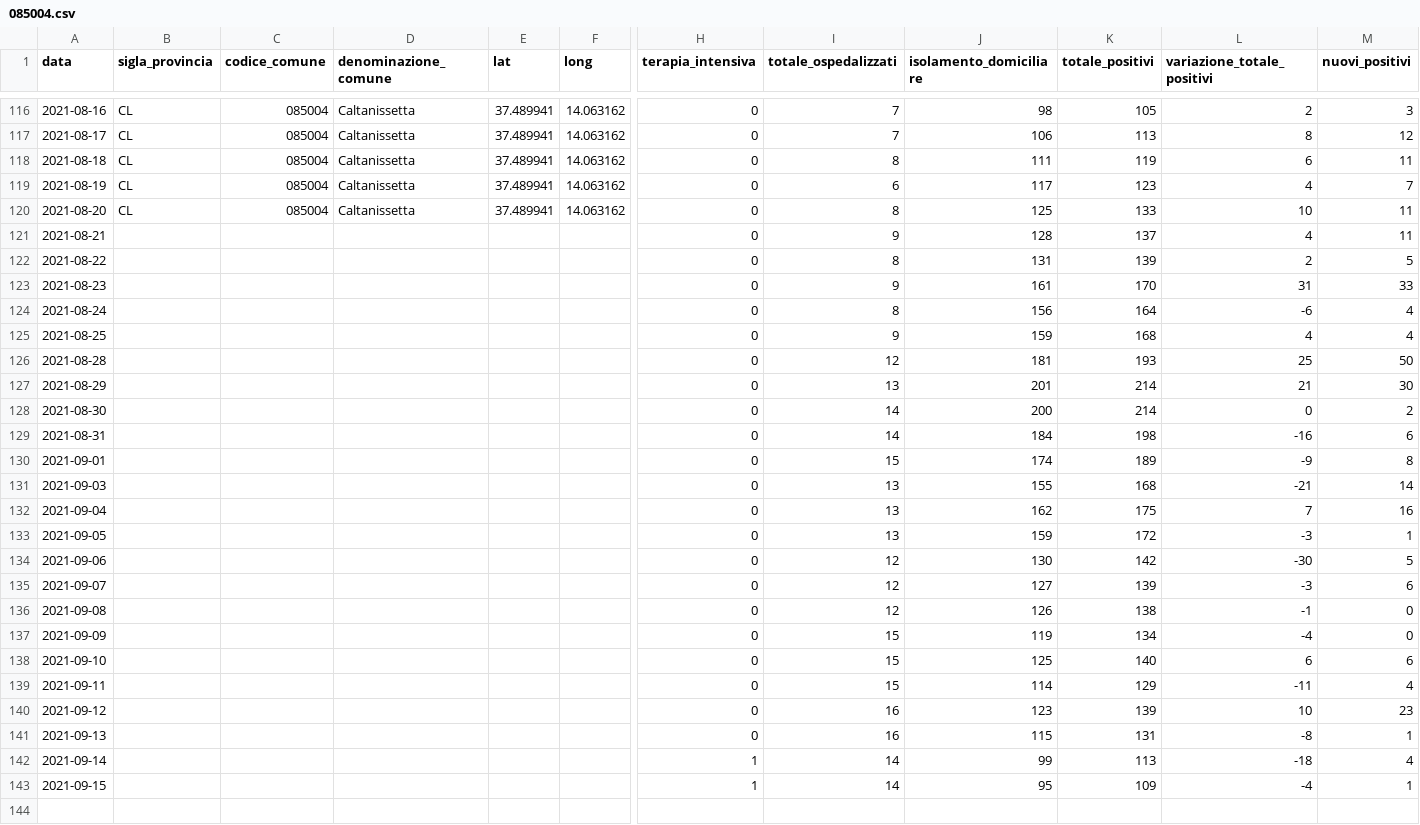
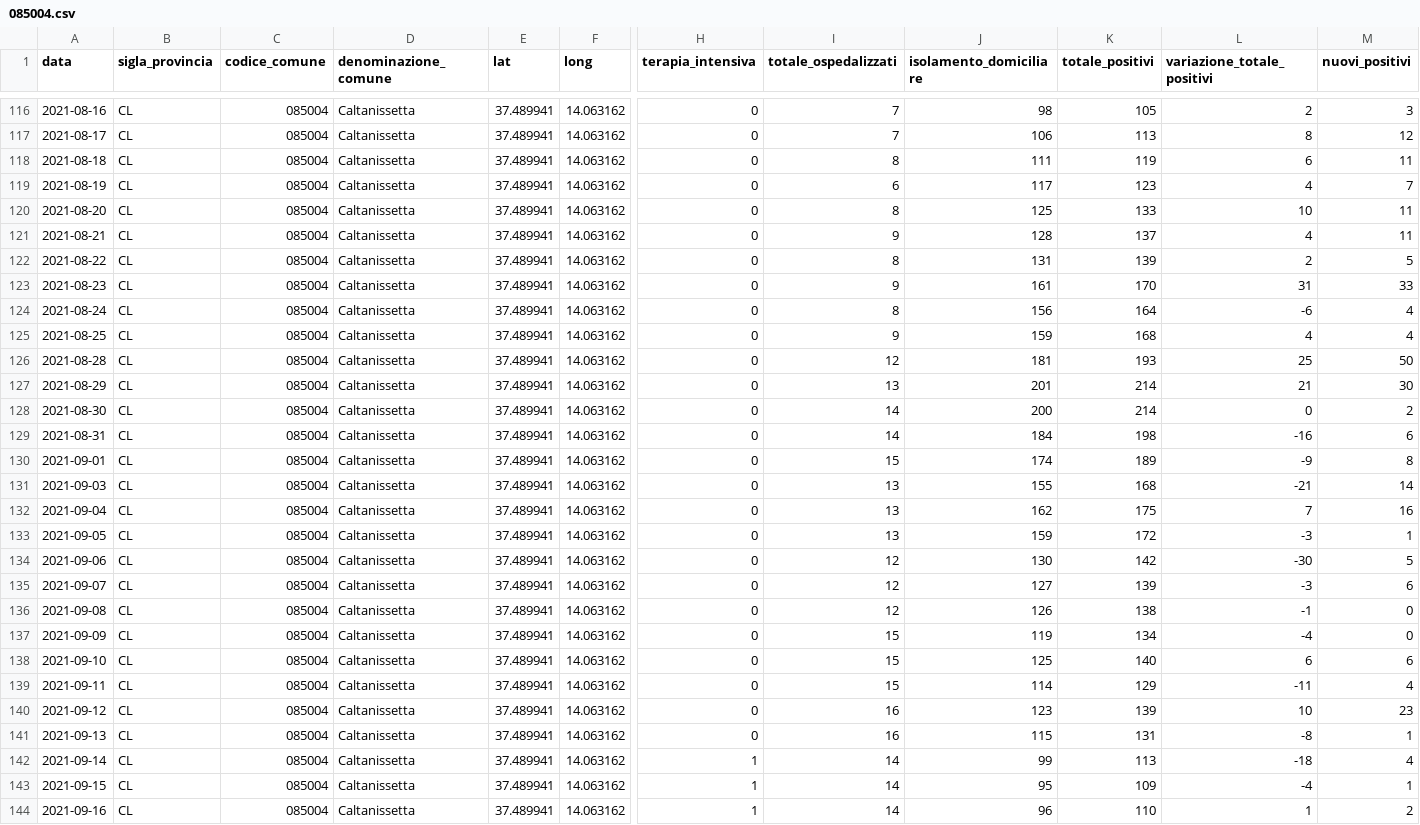
Before and after one commit to opendatasicilia/informa-covid19, a CSV file: dati/informacovid/085004/085004.csv, drawn as a sheet; only a part is shown, gaps mark what is left out; rows hold the shown columns only; the diff names each change by its address in the sheet, - before the commit and + after, or states it on an @@ line.

```diff
--- a/dati/informacovid/085004/085004.csv
+++ b/dati/informacovid/085004/085004.csv
-B121:B143 (sigla_provincia): (empty)
+B121:B143 (sigla_provincia): CL
-C121:C143 (codice_comune): (empty)
+C121:C143 (codice_comune): 085004
-D121:D143 (denominazione_comune): (empty)
+D121:D143 (denominazione_comune): Caltanissetta
-E121:E143 (lat): (empty)
+E121:E143 (lat): 37.489941
-F121:F143 (long): (empty)
+F121:F143 (long): 14.063162
+row 144: 2021-09-16 | CL | 085004 | Caltanissetta | 37.489941 | 14.063162 | 1 | 14 | 96 | 110 | 1 | 2
```
Also changed, not shown: dati/informacovid/085001/085001.csv, dati/informacovid/085016/085016.csv, 19 other files.
